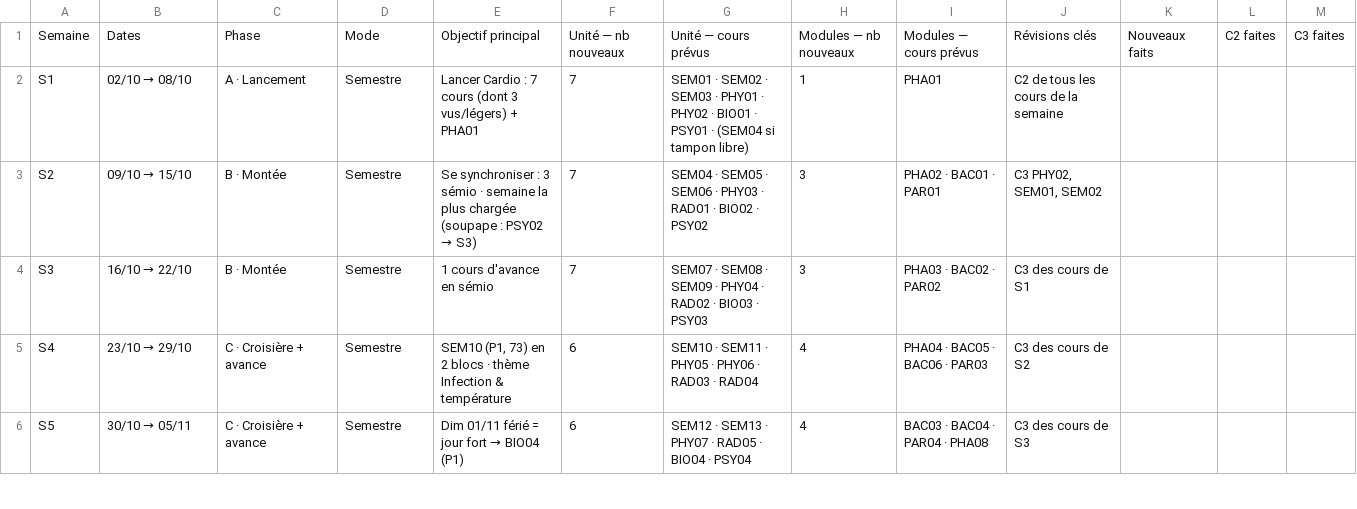
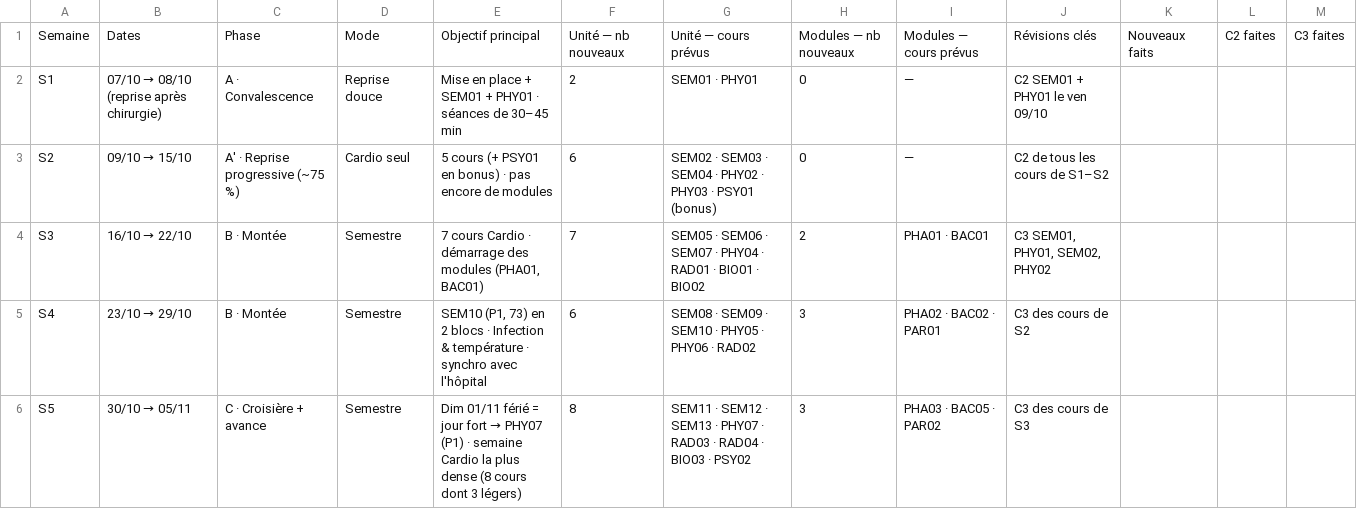
Before and after one commit to ayoublecheheb/test, a CSV file: revision-3e-annee/notion/05 📅 Tableau de bord hebdomadaire.csv, drawn as a sheet; only a part is shown; the diff covers the shown part only; the diff names each change by its address in the sheet, - before the commit and + after, or states it on an @@ line.

```diff
--- a/revision-3e-annee/notion/05 📅 Tableau de bord hebdomadaire.csv
+++ b/revision-3e-annee/notion/05 📅 Tableau de bord hebdomadaire.csv
@@ B2: 02/10 → 08/10 → 07/10 → 08/10 (reprise après chirurgie) @@
-C2: A · Lancement
+C2: A · Convalescence
-D2: Semestre
+D2: Reprise douce
-E2: Lancer Cardio : 7 cours (dont 3 vus/légers) + PHA01
+E2: Mise en place + SEM01 + PHY01 · séances de 30–45 min
-F2: 7
+F2: 2
-G2: SEM01 · SEM02 · SEM03 · PHY01 · PHY02 · BIO01 · PSY01 · (SEM04 si tampon libre)
+G2: SEM01 · PHY01
-H2: 1
+H2: 0
-I2: PHA01
+I2: —
-J2: C2 de tous les cours de la semaine
+J2: C2 SEM01 + PHY01 le ven 09/10
-C3: B · Montée
+C3: A' · Reprise progressive (~75 %)
-D3: Semestre
+D3: Cardio seul
@@ E3: Se synchroniser : 3 sémio · semaine la plus chargée (soupape : PSY02 → S3) → 5 cours (+ PSY01 en bonus) · pas encore de modules @@
-F3: 7
+F3: 6
-G3: SEM04 · SEM05 · SEM06 · PHY03 · RAD01 · BIO02 · PSY02
+G3: SEM02 · SEM03 · SEM04 · PHY02 · PHY03 · PSY01 (bonus)
-H3: 3
+H3: 0
-I3: PHA02 · BAC01 · PAR01
+I3: —
-J3: C3 PHY02, SEM01, SEM02
+J3: C2 de tous les cours de S1–S2
-E4: 1 cours d'avance en sémio
+E4: 7 cours Cardio · démarrage des modules (PHA01, BAC01)
-G4: SEM07 · SEM08 · SEM09 · PHY04 · RAD02 · BIO03 · PSY03
+G4: SEM05 · SEM06 · SEM07 · PHY04 · RAD01 · BIO01 · BIO02
-H4: 3
+H4: 2
-I4: PHA03 · BAC02 · PAR02
+I4: PHA01 · BAC01
-J4: C3 des cours de S1
+J4: C3 SEM01, PHY01, SEM02, PHY02
-C5: C · Croisière + avance
+C5: B · Montée
-E5: …blocs · thème Infection & température
+E5: …blocs · Infection & température · synchro avec l'hôpital
-G5: SEM10 · SEM11 · PHY05 · PHY06 · RAD03 · RAD04
+G5: SEM08 · SEM09 · SEM10 · PHY05 · PHY06 · RAD02
-H5:H6: 4
+H5:H6: 3
-I5: PHA04 · BAC05 · BAC06 · PAR03
+I5: PHA02 · BAC02 · PAR01
@@ E6: …fort → BIO04 (P1) → …fort → PHY07 (P1) · semaine Cardio la plus dense (8 cours dont 3 légers) @@
-F6: 6
+F6: 8
-G6: SEM12 · SEM13 · PHY07 · RAD05 · BIO04 · PSY04
+G6: SEM11 · SEM12 · SEM13 · PHY07 · RAD03 · RAD04 · BIO03 · PSY02
-I6: BAC03 · BAC04 · PAR04 · PHA08
+I6: PHA03 · BAC05 · PAR02
```
Also changed, not shown: 1 added row and 28 edited cells elsewhere in this file, revision-3e-annee/notion/01 🫀 UEI1 Cardio-respiratoire — Contrôle & progression.csv, revision-3e-annee/notion/03 🦠 Modules S1 (Micro · Para · Pharma) — Contrôle & progression.csv, 7 other files.
